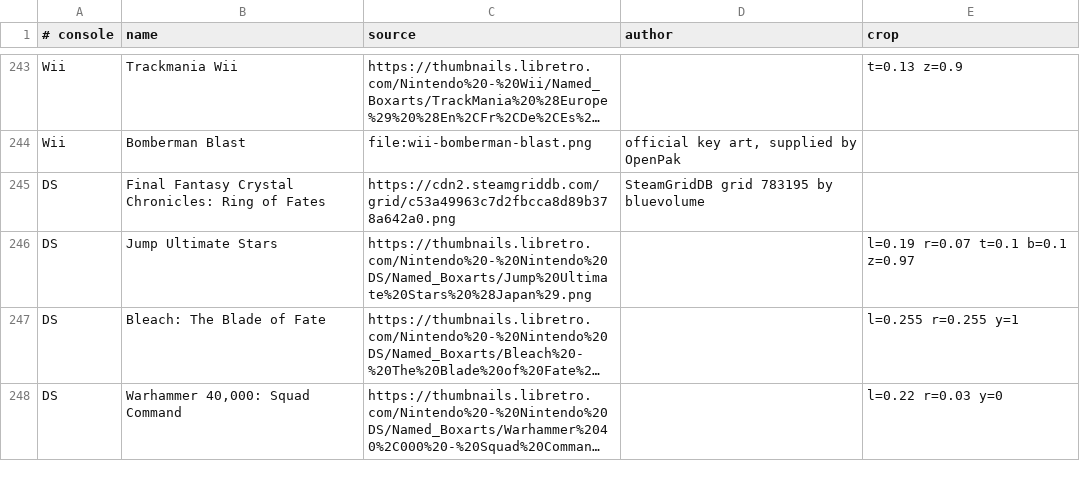
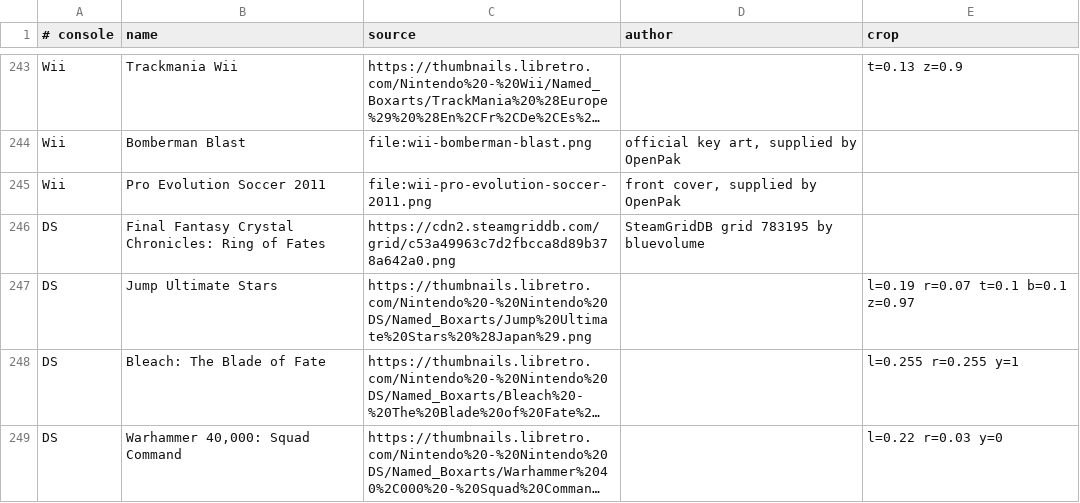
Before and after one commit to openpak/website, a TSV file: scripts/title-art/titles.tsv, drawn as a sheet; only a part is shown, gaps mark what is left out; long unchanged cells end in …; the diff names each change by its address in the sheet, - before the commit and + after, or states it on an @@ line.

```diff
--- a/scripts/title-art/titles.tsv
+++ b/scripts/title-art/titles.tsv
+row 245: Wii | Pro Evolution Soccer 2011 | file:wii-pro-evolution-soccer-2011.png | front cover, supplied by OpenPak
```
Also changed, not shown: web/static/art/titles/SOURCES.tsv, 2 other files.
